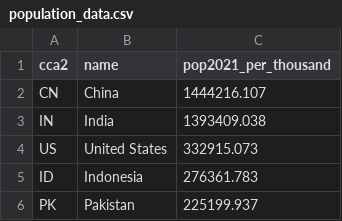
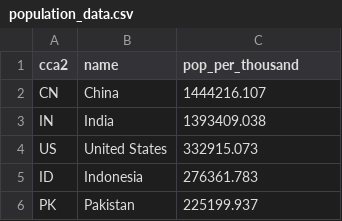
Before and after one commit to user0028/visualization2, a CSV file: Data/population_data.csv, drawn as a sheet; only a part is shown.

Commit message:
Update population_data.csv

```diff
--- a/Data/population_data.csv
+++ b/Data/population_data.csv
@@ -1,2 +1,2 @@
-cca2,name,pop2021_per_thousand
+cca2,name,pop_per_thousand
 CN,China,1444216.107
```
